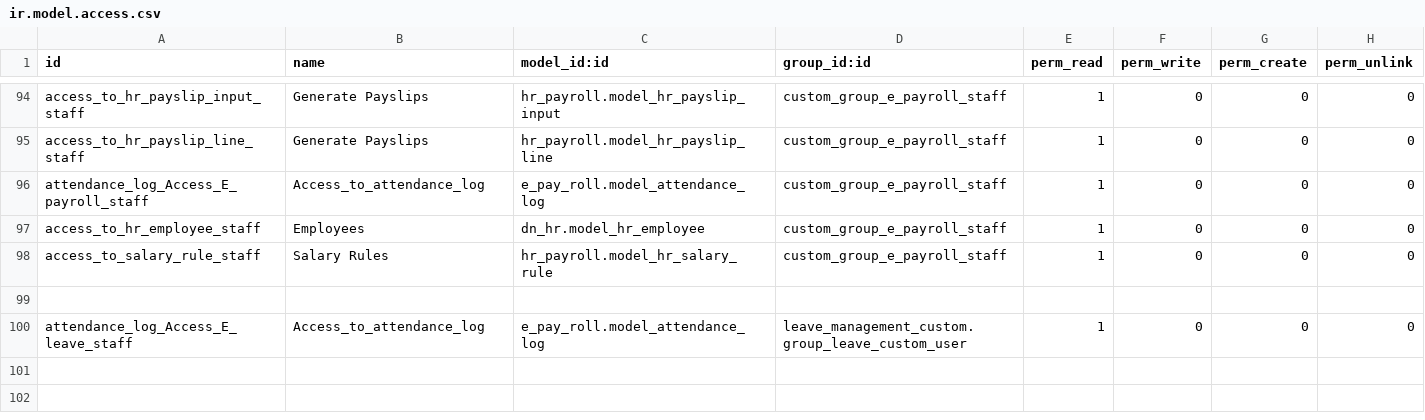
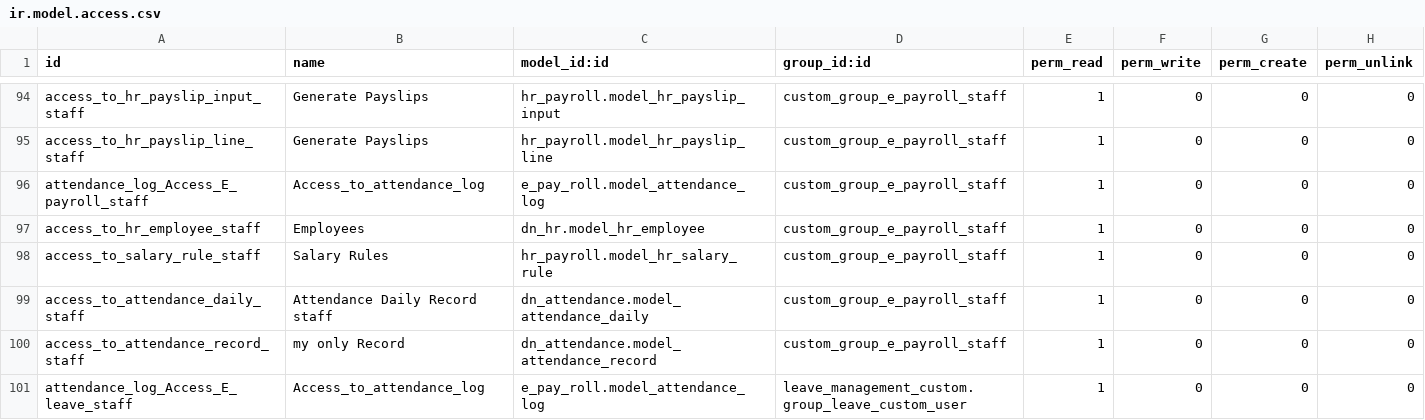
Before and after one commit to humblesami/events, a CSV file: e_pay_roll/security/ir.model.access.csv, drawn as a sheet; only a part is shown, gaps mark what is left out; the diff names each change by its address in the sheet, - before the commit and + after, or states it on an @@ line.

Commit message:
Access to staff to my records daily and machine attendance

```diff
--- a/e_pay_roll/security/ir.model.access.csv
+++ b/e_pay_roll/security/ir.model.access.csv
-row 99: (empty)
+row 99: access_to_attendance_daily_staff | Attendance Daily Record staff | dn_attendance.model_attendance_daily | custom_group_e_payroll_staff | 1 | 0 | 0 | 0
+row 100: access_to_attendance_record_staff | my only Record | dn_attendance.model_attendance_record | custom_group_e_payroll_staff | 1 | 0 | 0 | 0
```
Also changed, not shown: 2 other files.
